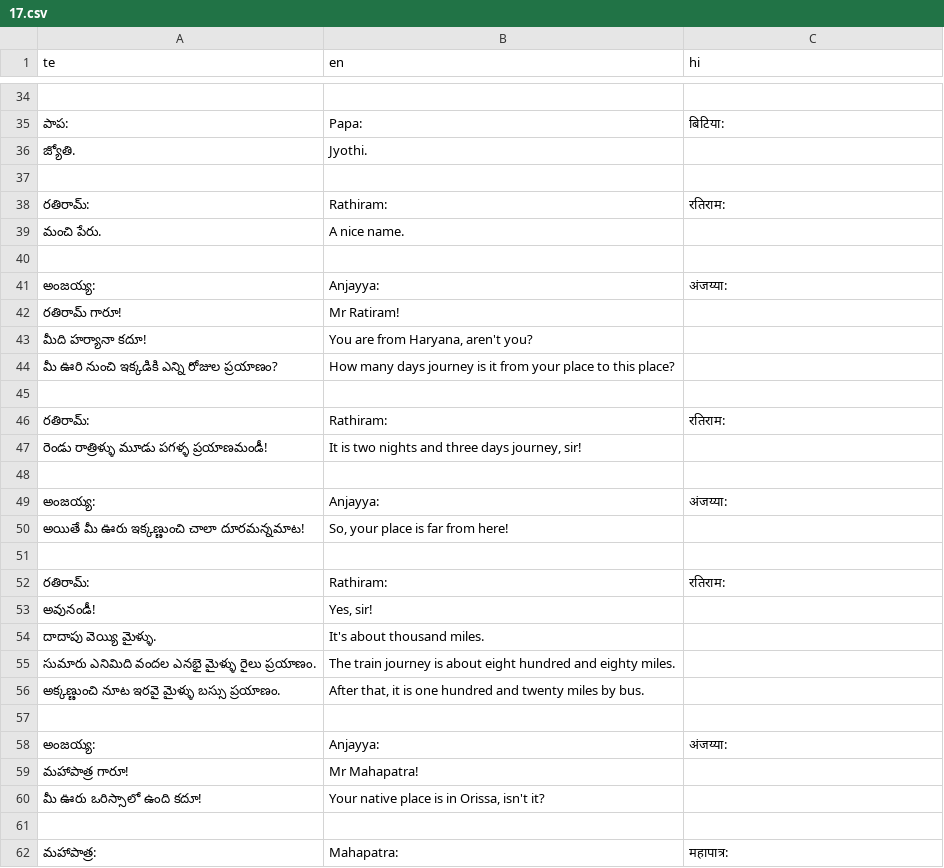
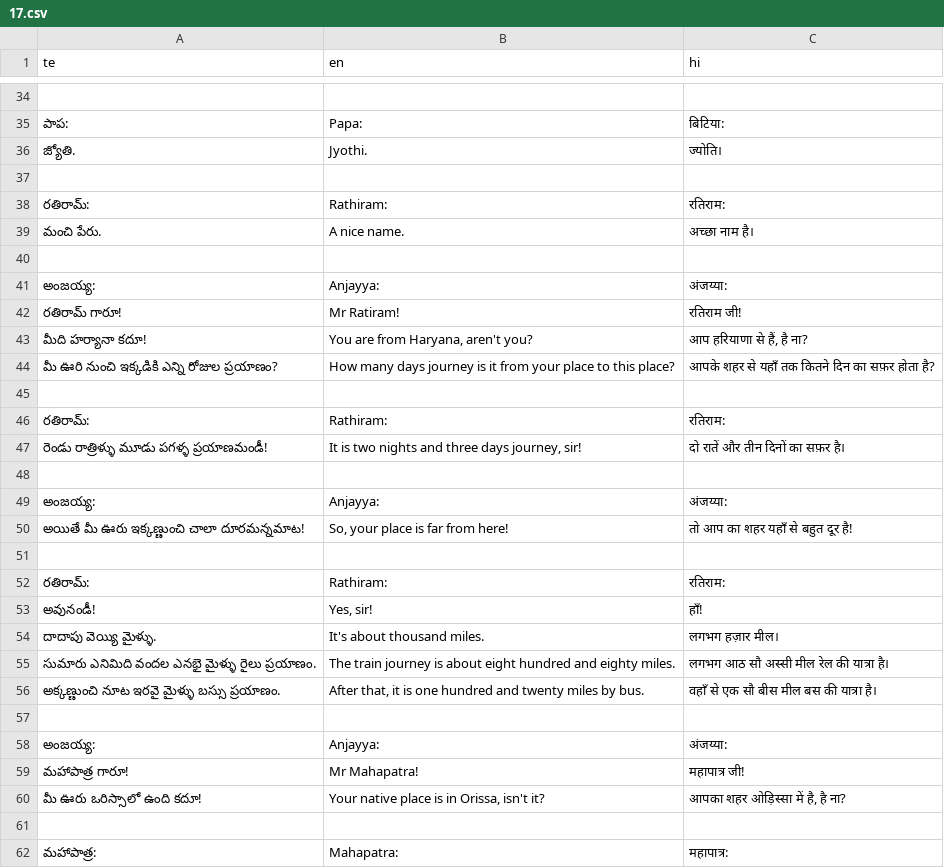
Before and after one commit to sharmaeklavya2/narrator-ws, a CSV file: articles/ict/17.csv, drawn as a sheet; only a part is shown, gaps mark what is left out; the diff covers the shown part only.

```diff
--- a/articles/ict/17.csv
+++ b/articles/ict/17.csv
@@ -35,27 +35,27 @@ te,en,hi
 పాప:,Papa:,बिटिया:
-జ్యోతి.,Jyothi.,
+జ్యోతి.,Jyothi.,ज्योति।
 ,,
 రతిరామ్:,Rathiram:,रतिराम:
-మంచి పేరు.,A nice name.,
+మంచి పేరు.,A nice name.,अच्छा नाम है।
 ,,
 అంజయ్య:,Anjayya:,अंजय्या:
-రతిరామ్ గారూ!,Mr Ratiram!,
-మీది హర్యానా కదూ!,"You are from Haryana, aren't you?",
-మీ ఊరి నుంచి ఇక్కడికి ఎన్ని రోజుల ప్రయాణం?,How many days journey is it from your place to this place?,
+రతిరామ్ గారూ!,Mr Ratiram!,रतिराम जी!
+మీది హర్యానా కదూ!,"You are from Haryana, aren't you?","आप हरियाणा से हैं, है ना?"
+మీ ఊరి నుంచి ఇక్కడికి ఎన్ని రోజుల ప్రయాణం?,How many days journey is it from your place to this place?,आपके शहर से यहाँ तक कितने दिन का सफ़र होता है?
 ,,
 రతిరామ్:,Rathiram:,रतिराम:
-రెండు రాత్రిళ్ళు మూడు పగళ్ళ ప్రయాణమండీ!,"It is two nights and three days journey, sir!",
+రెండు రాత్రిళ్ళు మూడు పగళ్ళ ప్రయాణమండీ!,"It is two nights and three days journey, sir!",दो रातें और तीन दिनों का सफ़र है।
 ,,
 అంజయ్య:,Anjayya:,अंजय्या:
-అయితే మీ ఊరు ఇక్కణ్ణుంచి చాలా దూరమన్నమాట!,"So, your place is far from here!",
+అయితే మీ ఊరు ఇక్కణ్ణుంచి చాలా దూరమన్నమాట!,"So, your place is far from here!",तो आप का शहर यहाँ से बहुत दूर है!
 ,,
 రతిరామ్:,Rathiram:,रतिराम:
-అవునండీ!,"Yes, sir!",
-దాదాపు వెయ్యి మైళ్ళు.,It's about thousand miles.,
-సుమారు ఎనిమిది వందల ఎనభై మైళ్ళు రైలు ప్రయాణం.,The train journey is about eight hundred and eighty miles.,
-అక్కణ్ణుంచి నూట ఇరవై మైళ్ళు బస్సు ప్రయాణం.,"After that, it is one hundred and twenty miles by bus.",
+అవునండీ!,"Yes, sir!",हाँ!
+దాదాపు వెయ్యి మైళ్ళు.,It's about thousand miles.,लगभग हज़ार मील।
+సుమారు ఎనిమిది వందల ఎనభై మైళ్ళు రైలు ప్రయాణం.,The train journey is about eight hundred and eighty miles.,लगभग आठ सौ अस्सी मील रेल की यात्रा है।
+అక్కణ్ణుంచి నూట ఇరవై మైళ్ళు బస్సు ప్రయాణం.,"After that, it is one hundred and twenty miles by bus.",वहाँ से एक सौ बीस मील बस की यात्रा है।
 ,,
 అంజయ్య:,Anjayya:,अंजय्या:
-మహాపాత్ర గారూ!,Mr Mahapatra!,
-మీ ఊరు ఒరిస్సాలో ఉంది కదూ!,"Your native place is in Orissa, isn't it?",
+మహాపాత్ర గారూ!,Mr Mahapatra!,महापात्र जी!
+మీ ఊరు ఒరిస్సాలో ఉంది కదూ!,"Your native place is in Orissa, isn't it?","आपका शहर ओड़िस्सा में है, है ना?"
 ,,
```
Also changed, not shown: 1 added row, 2 removed rows and 93 edited cells elsewhere in this file, articles/ict/18.csv.
